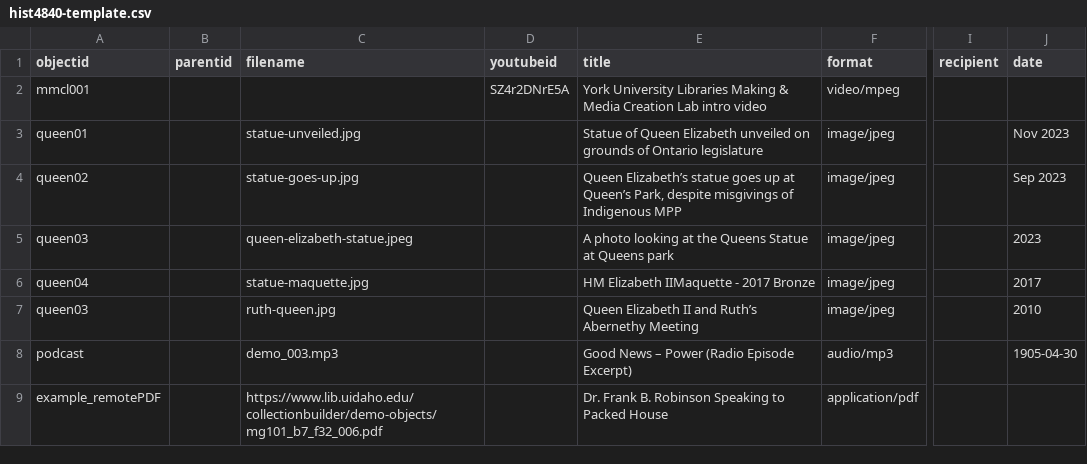
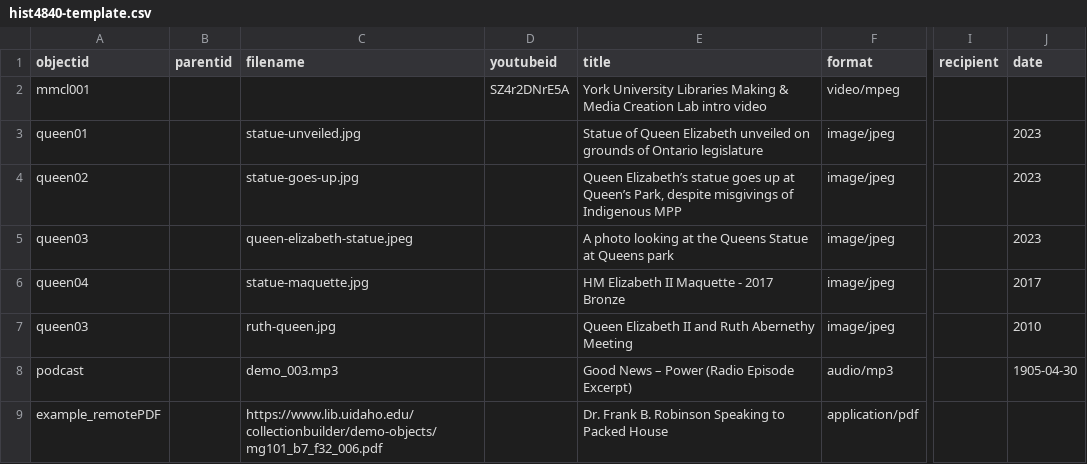
Before and after one commit to lucad54/queen-elizabeth-II-statue-ontario, a CSV file: _data/hist4840-template.csv, drawn as a sheet; only a part is shown, gaps mark what is left out; the diff covers the shown part only; the diff names each change by its address in the sheet, - before the commit and + after, or states it on an @@ line.

Commit message:
Add files via upload

```diff
--- a/_data/hist4840-template.csv
+++ b/_data/hist4840-template.csv
-J3 (date): Nov 2023
+J3 (date): 2023
-J4 (date): Sep 2023
+J4 (date): 2023
-E6 (title): HM Elizabeth IIMaquette - 2017 Bronze
+E6 (title): HM Elizabeth II Maquette - 2017 Bronze
-E7 (title): …II and Ruth’s Abernethy Meeting
+E7 (title): …II and Ruth Abernethy Meeting
```
Also changed, not shown: 1 added row and 1 removed row elsewhere in this file.
